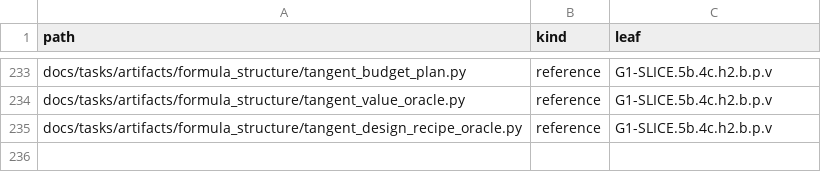
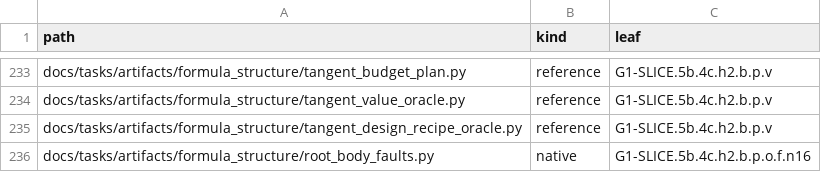
Before and after one commit to rdje/stitchcad, a TSV file: docs/tasks/artifacts/ci_environment/python_file_entries.tsv, drawn as a sheet; only a part is shown, gaps mark what is left out.

```diff
--- a/docs/tasks/artifacts/ci_environment/python_file_entries.tsv
+++ b/docs/tasks/artifacts/ci_environment/python_file_entries.tsv
@@ -235 +235,2 @@ docs/tasks/artifacts/formula_structure/tangent_value_oracle.py	reference	G1-SLIC
 docs/tasks/artifacts/formula_structure/tangent_design_recipe_oracle.py	reference	G1-SLICE.5b.4c.h2.b.p.v
+docs/tasks/artifacts/formula_structure/root_body_faults.py	native	G1-SLICE.5b.4c.h2.b.p.o.f.n16
```
Also changed, not shown: docs/tasks/artifacts/ci_environment/producer_entries.tsv, 14 other files.
